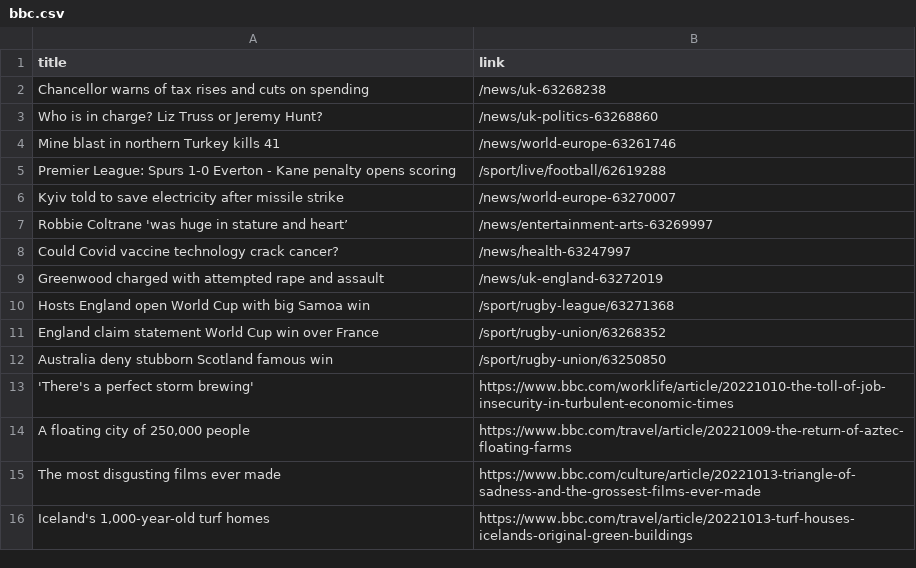
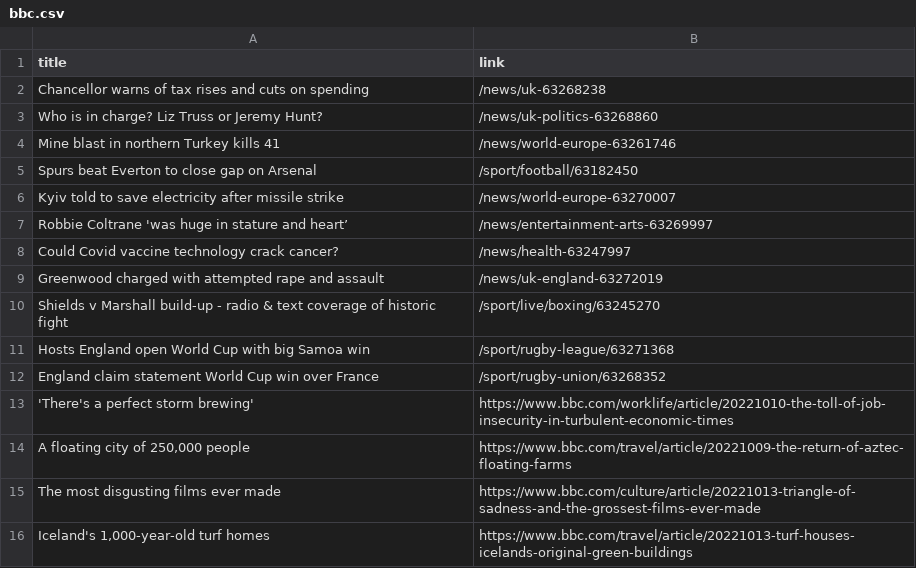
Before and after one commit to luyi-eve/automatic-scraper-bbc, a CSV file: bbc.csv, drawn as a sheet; only a part is shown.

```diff
--- a/bbc.csv
+++ b/bbc.csv
@@ -4,3 +4,3 @@ Who is in charge? Liz Truss or Jeremy Hunt?,/news/uk-politics-63268860
 Mine blast in northern Turkey kills 41,/news/world-europe-63261746
-Premier League: Spurs 1-0 Everton - Kane penalty opens scoring,/sport/live/football/62619288
+Spurs beat Everton to close gap on Arsenal,/sport/football/63182450
 Kyiv told to save electricity after missile strike,/news/world-europe-63270007
@@ -9,5 +9,5 @@ Could Covid vaccine technology crack cancer?,/news/health-63247997
 Greenwood charged with attempted rape and assault,/news/uk-england-63272019
+Shields v Marshall build-up - radio & text coverage of historic fight,/sport/live/boxing/63245270
 Hosts England open World Cup with big Samoa win,/sport/rugby-league/63271368
 England claim statement World Cup win over France,/sport/rugby-union/63268352
-Australia deny stubborn Scotland famous win,/sport/rugby-union/63250850
 'There's a perfect storm brewing',https://www.bbc.com/worklife/article/20221010-the-toll-of-job-insecurity-in-turbulent-economic-times
```
